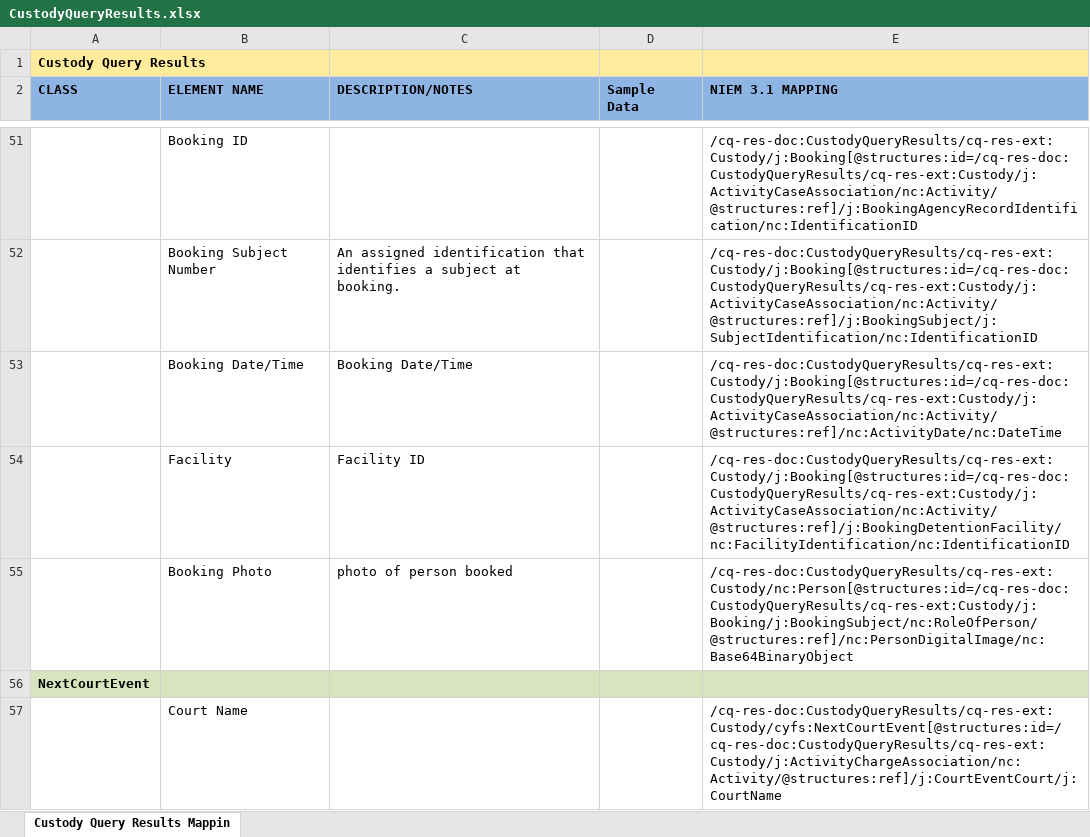
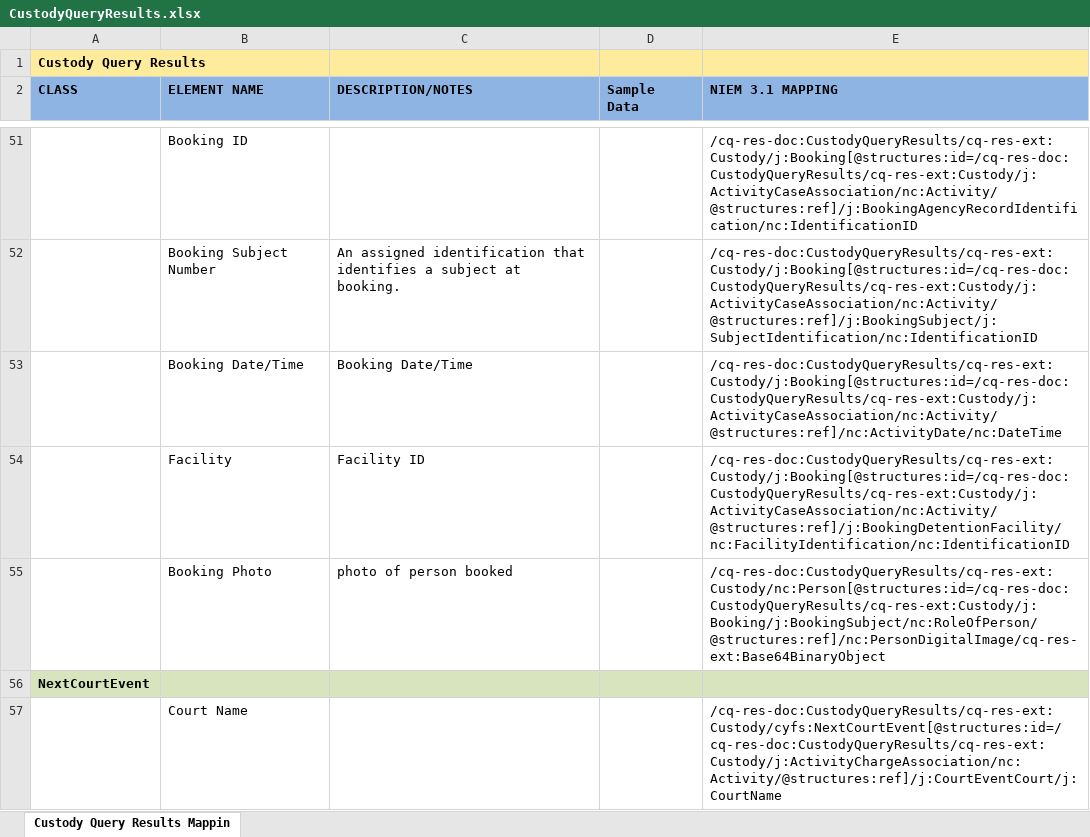
Before and after one commit to scottj7486/main, an Excel workbook: shared/ojb-resources-common/src/main/resources/ssp/Custody_Query_Results/artifacts/service_model/information_model/IEPD/documentation/impl/CustodyQueryResults.xlsx, sheet Custody Query Results Mappin, drawn as a sheet; only a part is shown, gaps mark what is left out; values as stored, in another font and other column widths than the file's, no borders; the diff names each change by its address in the sheet, - before the commit and + after, or states it on an @@ line.

Commit message:
Updated SSP to include booking photo (mugshot) field with the ability to optimize with MTOM

```diff
--- a/shared/ojb-resources-common/src/main/resources/ssp/Custody_Query_Results/artifacts/service_model/information_model/IEPD/documentation/impl/CustodyQueryResults.xlsx (sheet Custody Query Results Mappin)
+++ b/shared/ojb-resources-common/src/main/resources/ssp/Custody_Query_Results/artifacts/service_model/information_model/IEPD/documentation/impl/CustodyQueryResults.xlsx (sheet Custody Query Results Mappin)
-E55 (NIEM 3.1 MAPPING): /cq-res-doc:CustodyQueryResults/cq-res-ext:Custody/nc:Person[@structures:id=/cq-res-doc:CustodyQueryResults/cq-res-ext:Custody/j:Booking/j:BookingSubject/nc:RoleOfPerson/@structures:ref]/nc:PersonDigitalImage/nc:Base64BinaryObject
+E55 (NIEM 3.1 MAPPING): /cq-res-doc:CustodyQueryResults/cq-res-ext:Custody/nc:Person[@structures:id=/cq-res-doc:CustodyQueryResults/cq-res-ext:Custody/j:Booking/j:BookingSubject/nc:RoleOfPerson/@structures:ref]/nc:PersonDigitalImage/cq-res-ext:Base64BinaryObject
```
Also changed, not shown: 4 other files.
